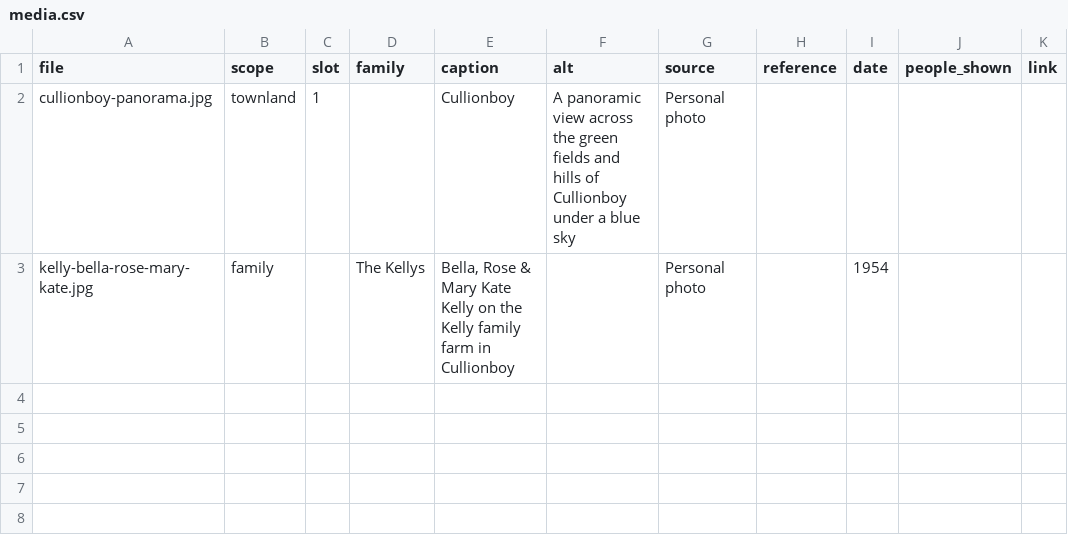
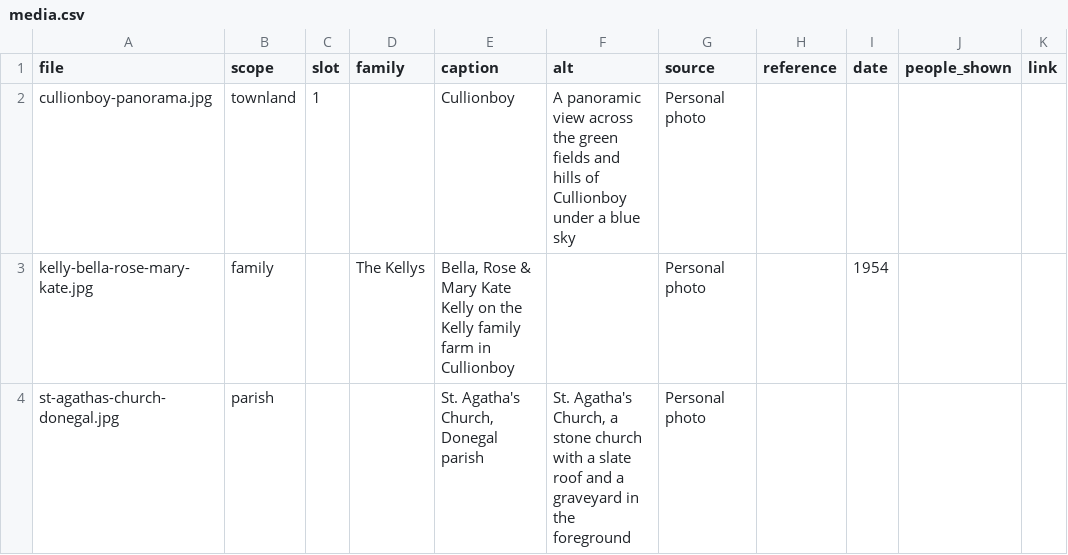
Before and after one commit to mjsmulligan/donegal-townlands, a CSV file: townlands/cullionboy/media/media.csv, drawn as a sheet.

```diff
--- a/townlands/cullionboy/media/media.csv
+++ b/townlands/cullionboy/media/media.csv
@@ -3 +3,2 @@ cullionboy-panorama.jpg,townland,1,,Cullionboy,A panoramic view across the green
 kelly-bella-rose-mary-kate.jpg,family,,The Kellys,"Bella, Rose & Mary Kate Kelly on the Kelly family farm in Cullionboy",,Personal photo,,1954,,
+st-agathas-church-donegal.jpg,parish,,,"St. Agatha's Church, Donegal parish","St. Agatha's Church, a stone church with a slate roof and a graveyard in the foreground",Personal photo,,,,
```
Also changed, not shown: 9 other files.
